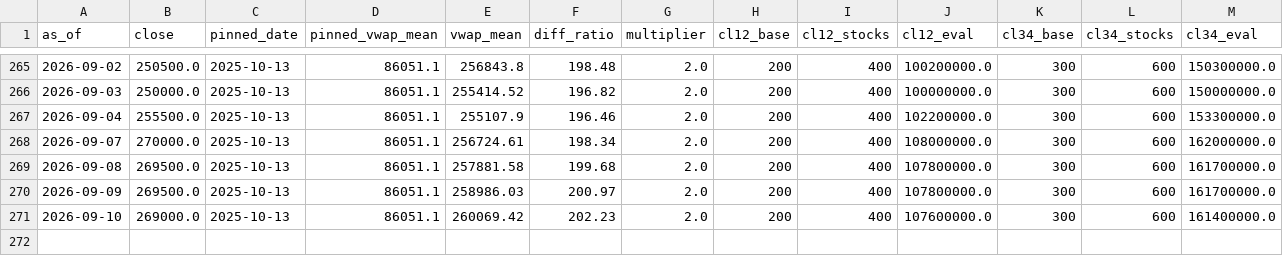
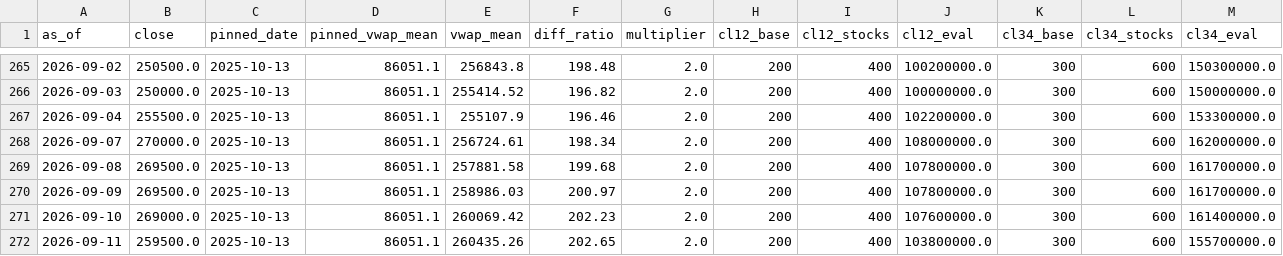
Before and after one commit to sjeon87/samsung-price, a CSV file: data/005930_kospi_psu.csv, drawn as a sheet; only a part is shown, gaps mark what is left out.

```diff
--- a/data/005930_kospi_psu.csv
+++ b/data/005930_kospi_psu.csv
@@ -271 +271,2 @@ as_of,close,pinned_date,pinned_vwap_mean,vwap_mean,diff_ratio,multiplier,cl12_ba
 2026-09-10,269000.0,2025-10-13,86051.1,260069.42,202.23,2.0,200,400,107600000.0,300,600,161400000.0
+2026-09-11,259500.0,2025-10-13,86051.1,260435.26,202.65,2.0,200,400,103800000.0,300,600,155700000.0
```
Also changed, not shown: data/005930_kospi_prices.csv, data/005930_kospi_vwap.csv.
